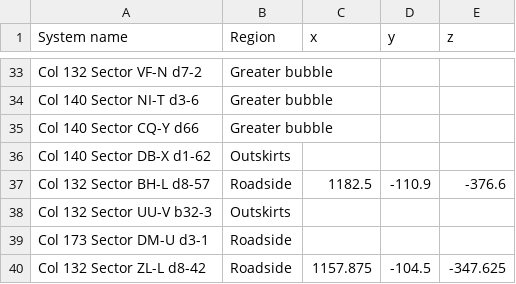
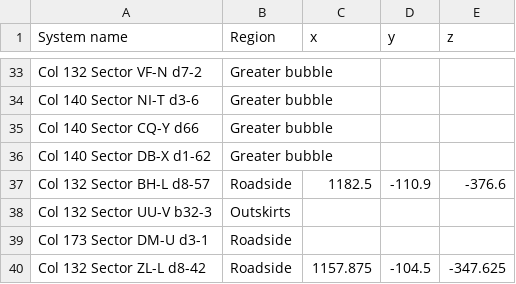
Before and after one commit to hhu94/ed-map, a CSV file: docs/system-sets/waypoint-v.csv, drawn as a sheet; only a part is shown, gaps mark what is left out.

Commit message:
Update Col 140 Sector DB-X d1-62 region

```diff
--- a/docs/system-sets/waypoint-v.csv
+++ b/docs/system-sets/waypoint-v.csv
@@ -35,3 +35,3 @@ Col 140 Sector NI-T d3-6,Greater bubble,,,
 Col 140 Sector CQ-Y d66,Greater bubble,,,
-Col 140 Sector DB-X d1-62,Outskirts,,,
+Col 140 Sector DB-X d1-62,Greater bubble,,,
 Col 132 Sector BH-L d8-57,Roadside,1182.5,-110.9,-376.6
```
